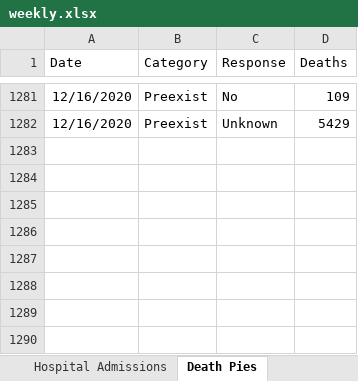
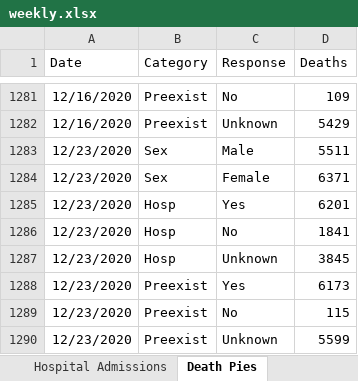
Before and after one commit to kerskine/kerskine.github.io, an Excel workbook: data/weekly.xlsx, sheet Death Pies, drawn as a sheet; only a part is shown, gaps mark what is left out; values as stored, in another font and other column widths than the file's, no borders; the diff names each change by its address in the sheet, - before the commit and + after, or states it on an @@ line.

```diff
--- a/data/weekly.xlsx (sheet Death Pies)
+++ b/data/weekly.xlsx (sheet Death Pies)
+row 1283: 12/23/2020 | Sex | Male | 5511
+row 1284: 12/23/2020 | Sex | Female | 6371
+row 1285: 12/23/2020 | Hosp | Yes | 6201
+row 1286: 12/23/2020 | Hosp | No | 1841
+row 1287: 12/23/2020 | Hosp | Unknown | 3845
+row 1288: 12/23/2020 | Preexist | Yes | 6173
+row 1289: 12/23/2020 | Preexist | No | 115
+row 1290: 12/23/2020 | Preexist | Unknown | 5599
```
Also changed, not shown: sheet City_town, sheet HigherED_TestsbyTestDate, sheet PPE Regional, sheet Cluster data, sheet county, sheet HigherED_CasesByTestDate, 12 more sheets, data/CasesByAge.xlsx, data/DateofDeath.xlsx, 21 other files.
